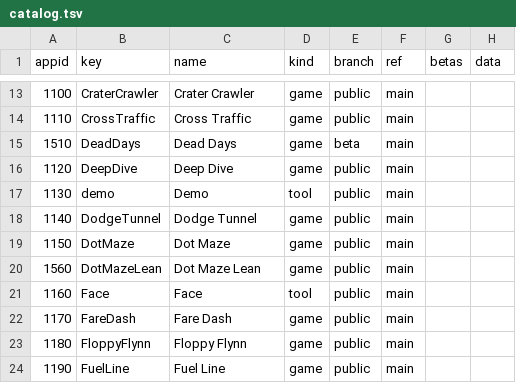
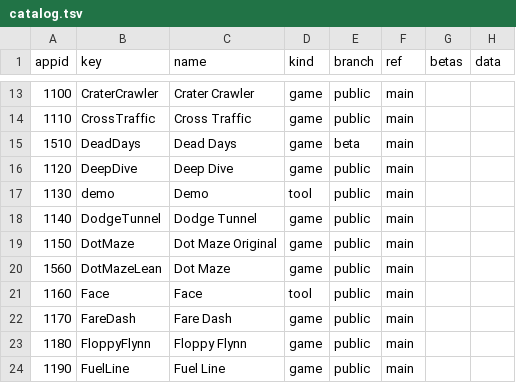
Before and after one commit to OXTBox/LIB_PUBLIC, a TSV file: install/catalog.tsv, drawn as a sheet; only a part is shown, gaps mark what is left out.

```diff
--- a/install/catalog.tsv
+++ b/install/catalog.tsv
@@ -18,4 +18,4 @@ appid	key	name	kind	branch	ref	betas	data
 1140	DodgeTunnel	Dodge Tunnel	game	public	main		
-1150	DotMaze	Dot Maze	game	public	main		
-1560	DotMazeLean	Dot Maze Lean	game	public	main		
+1150	DotMaze	Dot Maze Original	game	public	main		
+1560	DotMazeLean	Dot Maze	game	public	main		
 1160	Face	Face	tool	public	main		
```
Also changed, not shown: 2 other files.
